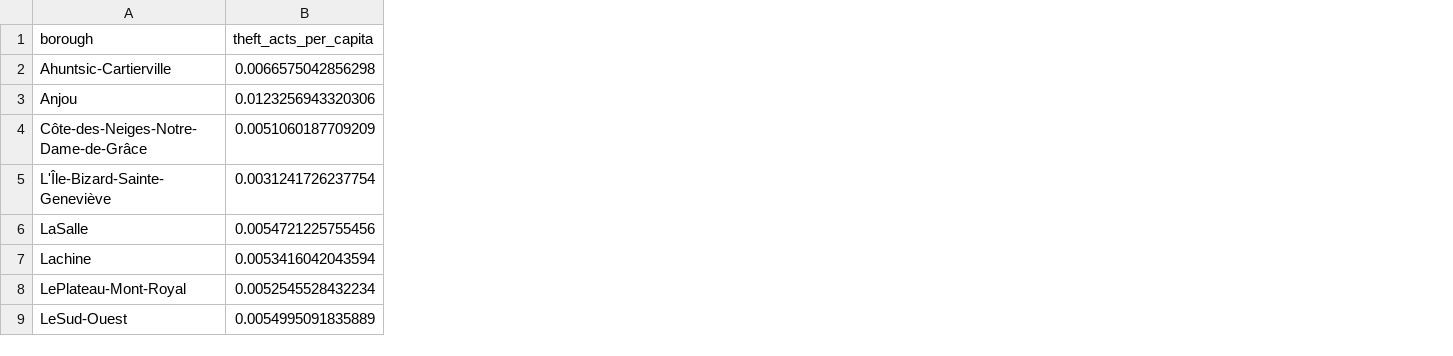
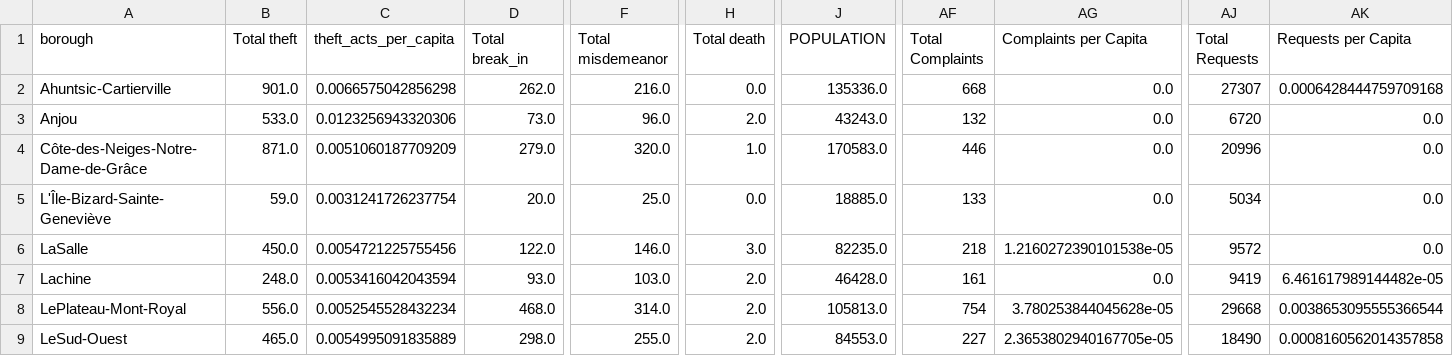
Before and after one commit to aureliegallet/COMP570-project, a CSV file: data/final_dataset.csv, drawn as a sheet; only a part is shown, gaps mark what is left out; the diff names each change by its address in the sheet, - before the commit and + after, or states it on an @@ line.

```diff
--- a/data/final_dataset.csv
+++ b/data/final_dataset.csv
+column B (Total theft), rows 2-9: 901.0 | 533.0 | 871.0 | 59.0 | 450.0 | 248.0 | 556.0 | 465.0
+column D (Total break_in), rows 2-9: 262.0 | 73.0 | 279.0 | 20.0 | 122.0 | 93.0 | 468.0 | 298.0
+column F (Total misdemeanor), rows 2-9: 216.0 | 96.0 | 320.0 | 25.0 | 146.0 | 103.0 | 314.0 | 255.0
+column H (Total death), rows 2-9: 0.0 | 2.0 | 1.0 | 0.0 | 3.0 | 2.0 | 2.0 | 2.0
+column J (POPULATION), rows 2-9: 135336.0 | 43243.0 | 170583.0 | 18885.0 | 82235.0 | 46428.0 | 105813.0 | 84553.0
+column AF (Total Complaints), rows 2-9: 668 | 132 | 446 | 133 | 218 | 161 | 754 | 227
+column AG (Complaints per Capita), rows 2-9: 0.0 | 0.0 | 0.0 | 0.0 | 1.2160272390101538e-05 | 0.0 | 3.780253844045628e-05 | 2.3653802940167705e-05
+column AJ (Total Requests), rows 2-9: 27307 | 6720 | 20996 | 5034 | 9572 | 9419 | 29668 | 18490
+column AK (Requests per Capita), rows 2-9: 0.0006428444759709168 | 0.0 | 0.0 | 0.0 | 0.0 | 6.461617989144482e-05 | 0.0038653095555366544 | 0.0008160562014357858
```
Also changed, not shown: data/crime_dataset.csv, 2 other files.
